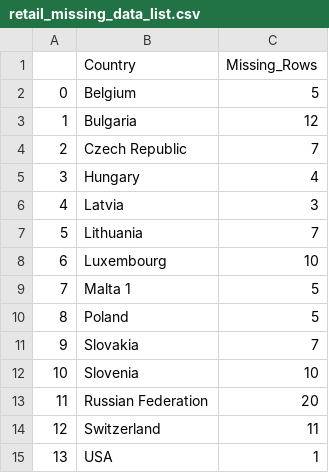
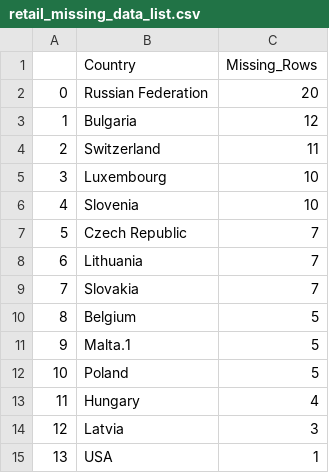
Before and after one commit to jesshart/project-UT-2-ETL, a CSV file: data_sources/ICO/clean_up/retail/retail_missing_data_list.csv, drawn as a sheet; the diff names each change by its address in the sheet, - before the commit and + after, or states it on an @@ line.

```diff
--- a/data_sources/ICO/clean_up/retail/retail_missing_data_list.csv
+++ b/data_sources/ICO/clean_up/retail/retail_missing_data_list.csv
-B2 (Country): Belgium
+B2 (Country): Russian Federation
-C2 (Missing_Rows): 5
+C2 (Missing_Rows): 20
-B4 (Country): Czech Republic
+B4 (Country): Switzerland
-C4 (Missing_Rows): 7
+C4 (Missing_Rows): 11
-B5 (Country): Hungary
+B5 (Country): Luxembourg
-C5 (Missing_Rows): 4
+C5 (Missing_Rows): 10
-B6 (Country): Latvia
+B6 (Country): Slovenia
-C6 (Missing_Rows): 3
+C6 (Missing_Rows): 10
-B7 (Country): Lithuania
+B7 (Country): Czech Republic
-B8 (Country): Luxembourg
+B8 (Country): Lithuania
-C8 (Missing_Rows): 10
+C8 (Missing_Rows): 7
-B9 (Country): Malta 1
+B9 (Country): Slovakia
-C9 (Missing_Rows): 5
+C9 (Missing_Rows): 7
-B10 (Country): Poland
+B10 (Country): Belgium
-B11 (Country): Slovakia
+B11 (Country): Malta.1
-C11 (Missing_Rows): 7
+C11 (Missing_Rows): 5
-B12 (Country): Slovenia
+B12 (Country): Poland
-C12 (Missing_Rows): 10
+C12 (Missing_Rows): 5
-B13 (Country): Russian Federation
+B13 (Country): Hungary
-C13 (Missing_Rows): 20
+C13 (Missing_Rows): 4
-B14 (Country): Switzerland
+B14 (Country): Latvia
-C14 (Missing_Rows): 11
+C14 (Missing_Rows): 3
```
Also changed, not shown: data_sources/ICO/clean_up/retail/retail_complete_data.csv, data_sources/ICO/clean_up/retail/retail_missing_data.csv, 9 other files.
